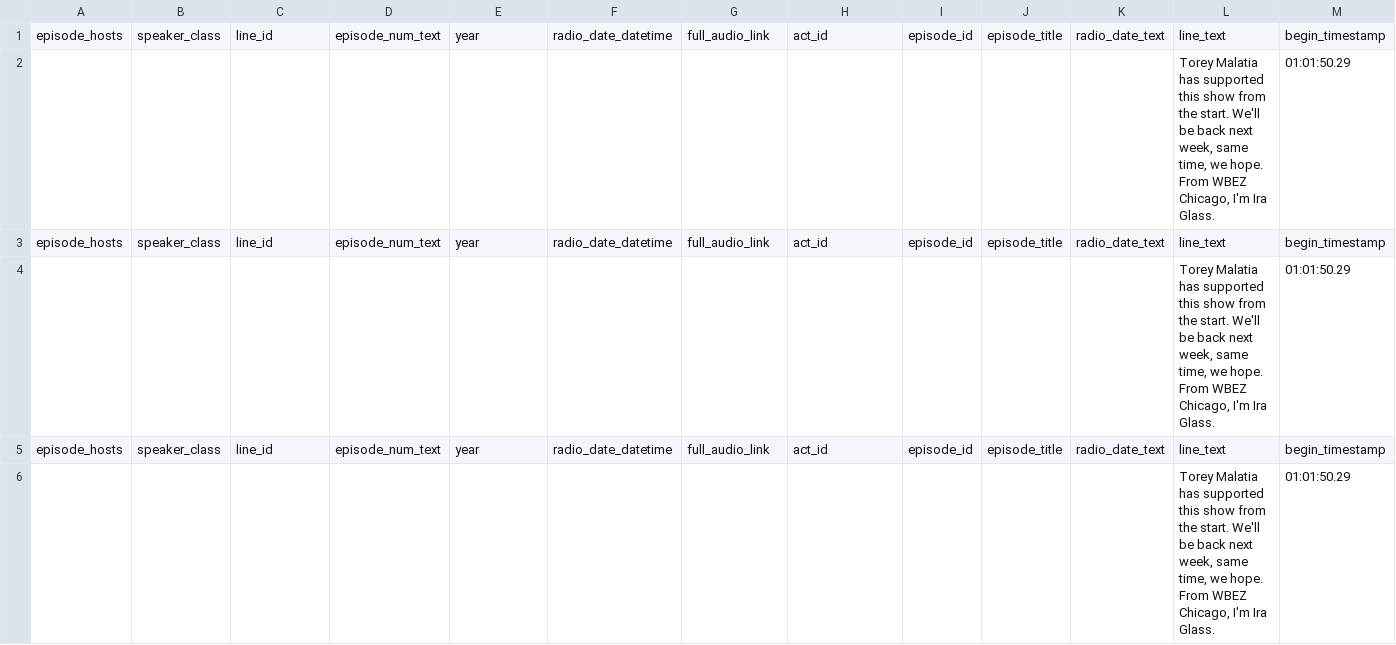
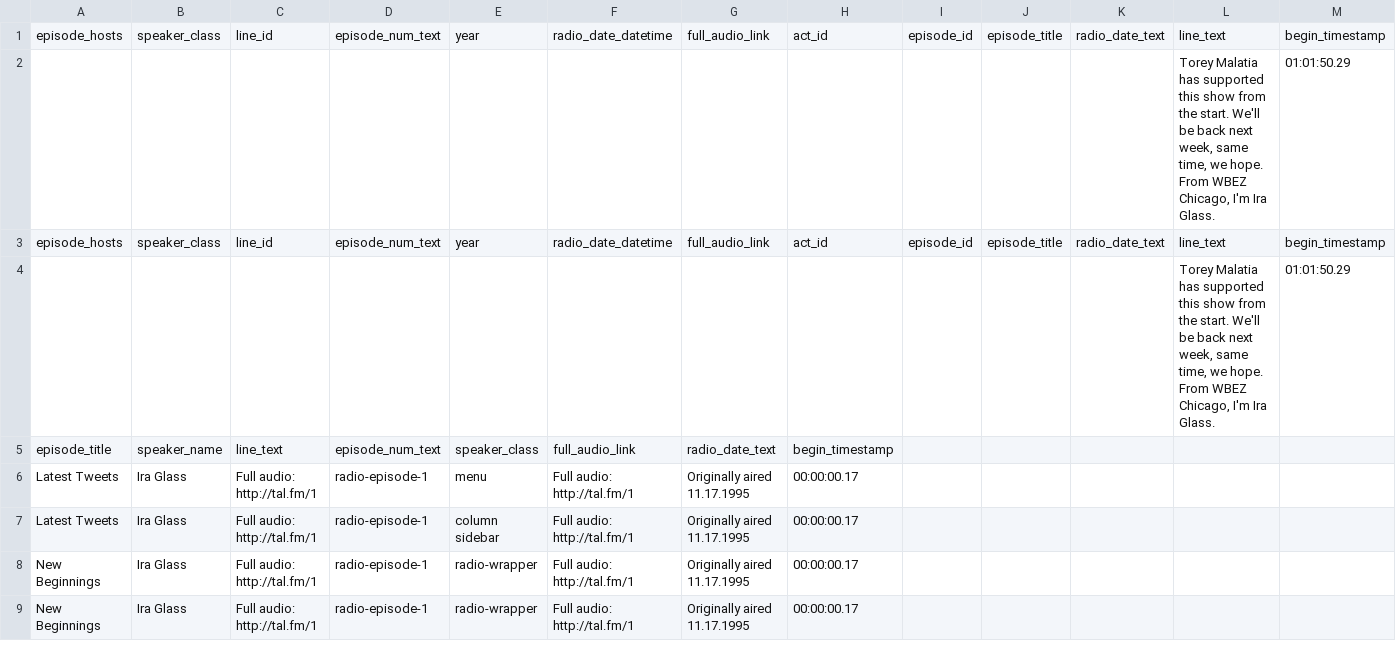
Before and after one commit to chrisjewell/scrapy, a CSV file: this_american_life/out2.csv, drawn as a sheet; only a part is shown; removed rows and columns are numbered as before the commit, all else as after; rows hold the shown columns only; the diff names each change by its address in the sheet, - before the commit and + after, or states it on an @@ line.

```diff
--- a/this_american_life/out2.csv
+++ b/this_american_life/out2.csv
-row 5: episode_hosts | speaker_class | line_id | episode_num_text | year | radio_date_datetime | full_audio_link | act_id | episode_id | episode_title | radio_date_text | line_text | begin_timestamp
-row 6:  |  |  |  |  |  |  |  |  |  |  | Torey Malatia has supported this show from the start. We'll be back next week, same time, we hope. From WBEZ Chicago, I'm Ira Glass. | 01:01:50.29
+row 5: episode_title | speaker_name | line_text | episode_num_text | speaker_class | full_audio_link | radio_date_text | begin_timestamp
+row 6: Latest Tweets | Ira Glass | Full audio: http://tal.fm/1 | radio-episode-1 | menu | Full audio: http://tal.fm/1 | Originally aired 11.17.1995 | 00:00:00.17
+row 7: Latest Tweets | Ira Glass | Full audio: http://tal.fm/1 | radio-episode-1 | column sidebar | Full audio: http://tal.fm/1 | Originally aired 11.17.1995 | 00:00:00.17
+row 8: New Beginnings | Ira Glass | Full audio: http://tal.fm/1 | radio-episode-1 | radio-wrapper | Full audio: http://tal.fm/1 | Originally aired 11.17.1995 | 00:00:00.17
+row 9: New Beginnings | Ira Glass | Full audio: http://tal.fm/1 | radio-episode-1 | radio-wrapper | Full audio: http://tal.fm/1 | Originally aired 11.17.1995 | 00:00:00.17
```
Also changed, not shown: 4 other files.
